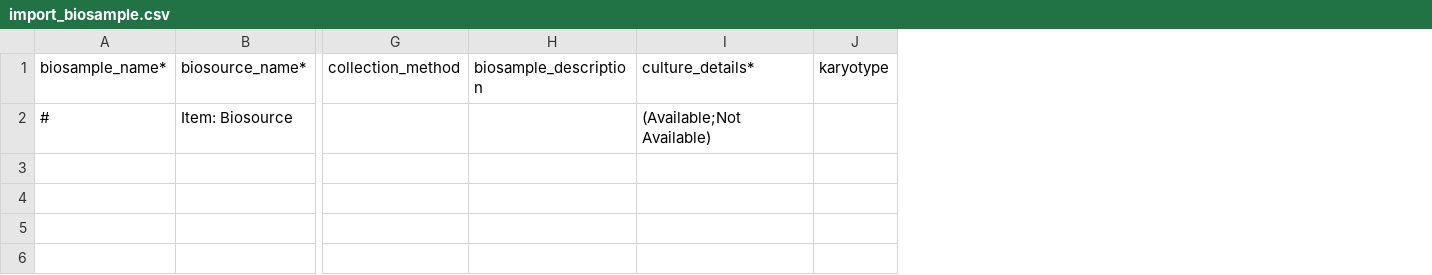
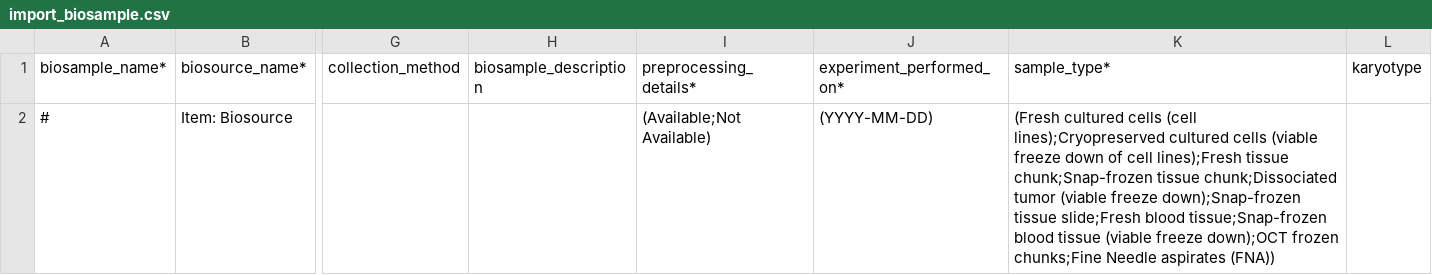
Before and after one commit to LupienLab/ims_docker, a CSV file: ims/metadata/static/import_biosample.csv, drawn as a sheet; only a part is shown, gaps mark what is left out; the diff names each change by its address in the sheet, - before the commit and + after, or states it on an @@ line.

Commit message:
biosample excel update

```diff
--- a/ims/metadata/static/import_biosample.csv
+++ b/ims/metadata/static/import_biosample.csv
+column J (experiment_performed_on*), row 2: (YYYY-MM-DD)
+column K (sample_type*), row 2: (Fresh cultured cells (cell lines);Cryopreserved cultured cells (viable freeze down of cell lines);Fresh tissue chunk;Snap-frozen tissue chunk;Dissociated tumor (viable freeze down);Snap-frozen tissue slide;Fresh blood tissue;Snap-frozen blood tissue (viable freeze down);OCT frozen chunks;Fine Needle aspirates (FNA))
-I1: culture_details*
+I1: preprocessing_details*
```
Also changed, not shown: 1 other file.
